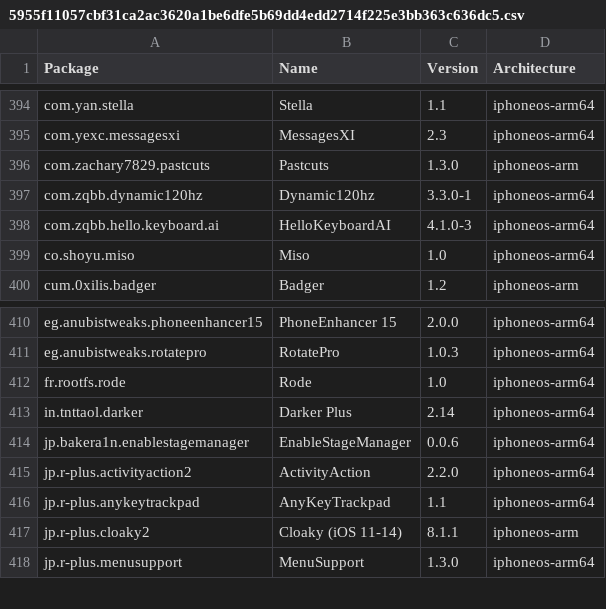
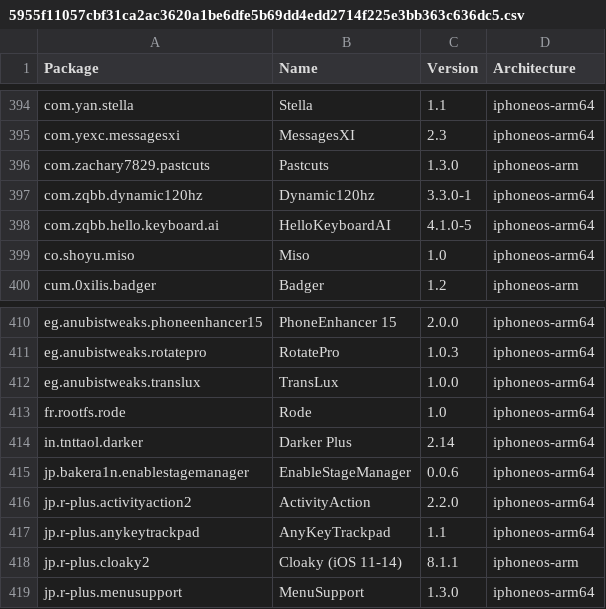
Before and after one commit to NIGHTF3AR/crc_bark, a CSV file: Library/Caches/com.nan.crc/5955f11057cbf31ca2ac3620a1be6dfe5b69dd4edd2714f225e3bb363c636dc5.csv, drawn as a sheet; only a part is shown, gaps mark what is left out.

```diff
--- a/Library/Caches/com.nan.crc/5955f11057cbf31ca2ac3620a1be6dfe5b69dd4edd2714f225e3bb363c636dc5.csv
+++ b/Library/Caches/com.nan.crc/5955f11057cbf31ca2ac3620a1be6dfe5b69dd4edd2714f225e3bb363c636dc5.csv
@@ -397,3 +397,3 @@ com.zachary7829.pastcuts,Pastcuts,1.3.0,iphoneos-arm
 com.zqbb.dynamic120hz,Dynamic120hz,3.3.0-1,iphoneos-arm64
-com.zqbb.hello.keyboard.ai,HelloKeyboardAI,4.1.0-3,iphoneos-arm64
+com.zqbb.hello.keyboard.ai,HelloKeyboardAI,4.1.0-5,iphoneos-arm64
 co.shoyu.miso,Miso,1.0,iphoneos-arm64
@@ -411,2 +411,3 @@ eg.anubistweaks.phoneenhancer15,PhoneEnhancer 15,2.0.0,iphoneos-arm64
 eg.anubistweaks.rotatepro,RotatePro,1.0.3,iphoneos-arm64
+eg.anubistweaks.translux,TransLux,1.0.0,iphoneos-arm64
 fr.rootfs.rode,Rode,1.0,iphoneos-arm64
```
